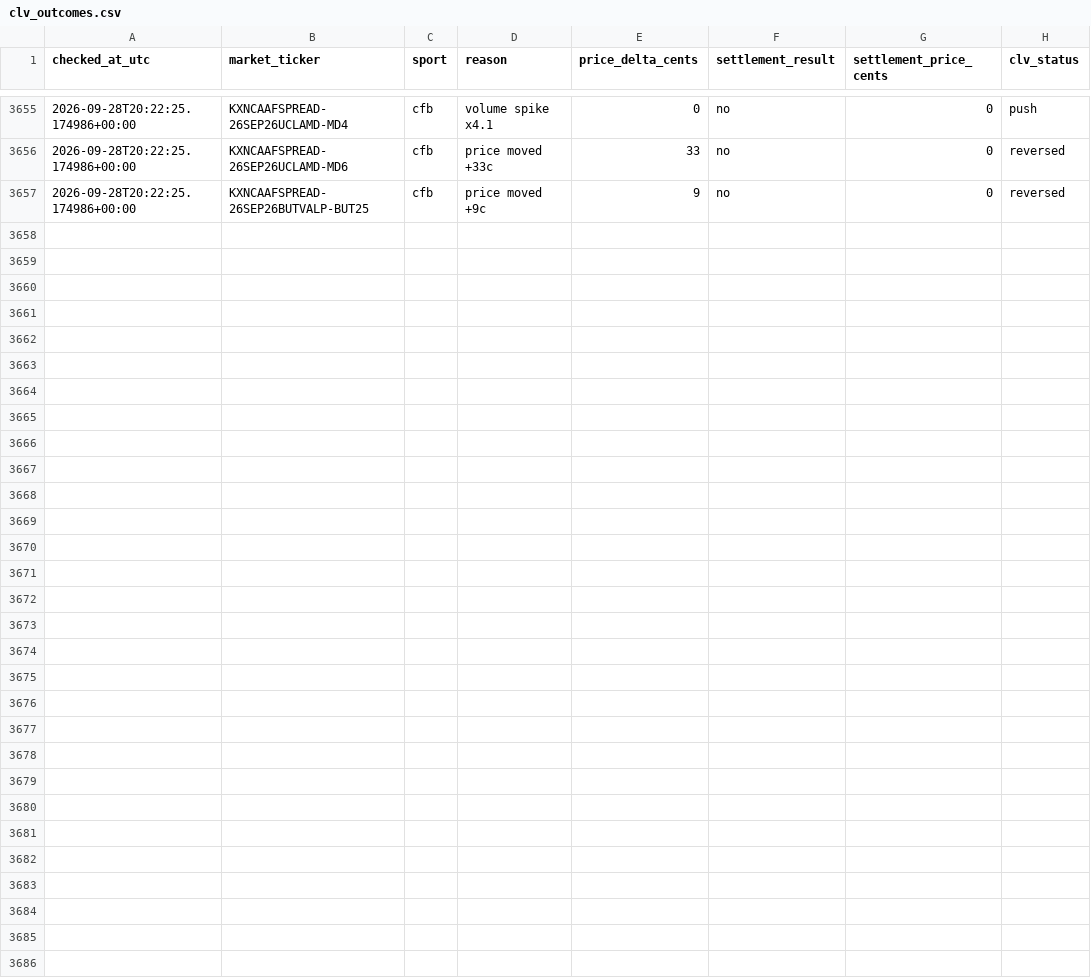
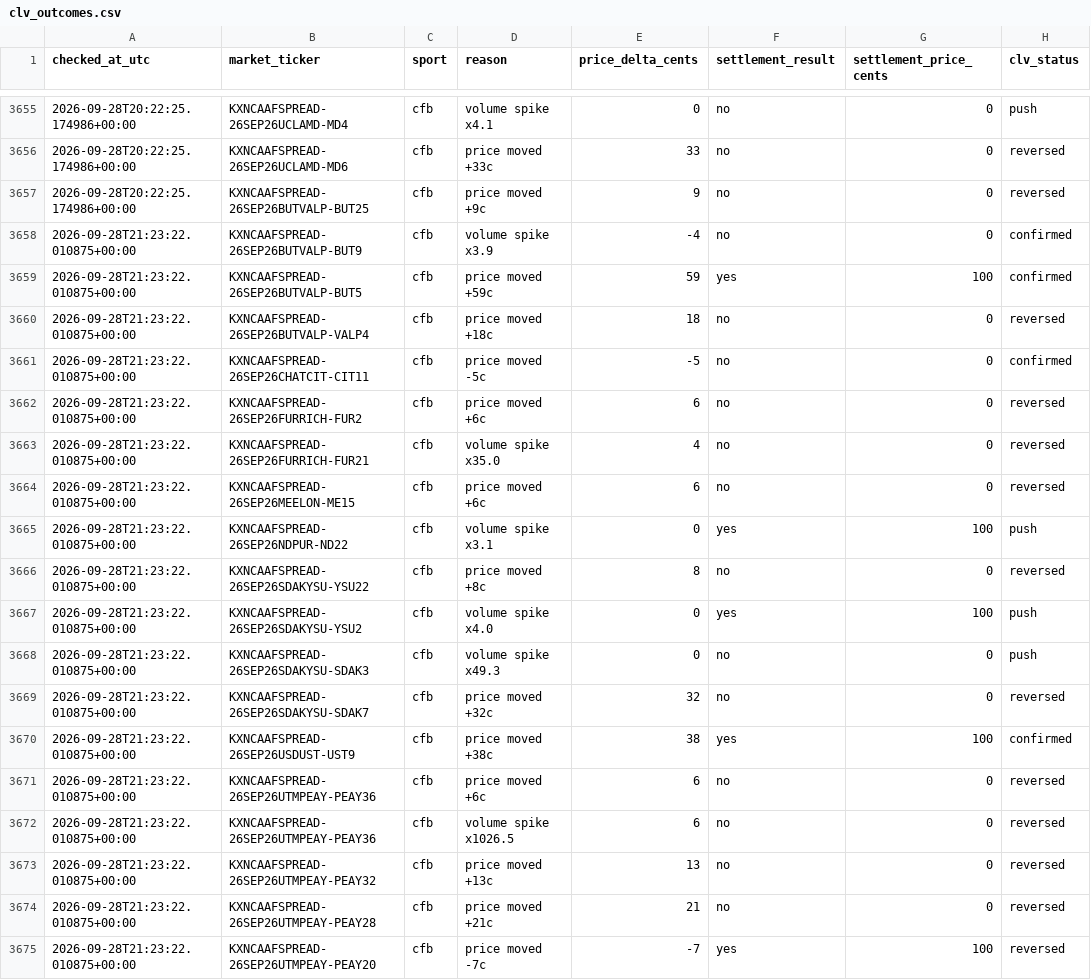
Before and after one commit to Benbostian/kalshi-tracker, a CSV file: data/clv_outcomes.csv, drawn as a sheet; only a part is shown, gaps mark what is left out.

```diff
--- a/data/clv_outcomes.csv
+++ b/data/clv_outcomes.csv
@@ -3657 +3657,19 @@ checked_at_utc,market_ticker,sport,reason,price_delta_cents,settlement_result,se
 2026-09-28T20:22:25.174986+00:00,KXNCAAFSPREAD-26SEP26BUTVALP-BUT25,cfb,price moved +9c,9,no,0,reversed
+2026-09-28T21:23:22.010875+00:00,KXNCAAFSPREAD-26SEP26BUTVALP-BUT9,cfb,volume spike x3.9,-4,no,0,confirmed
+2026-09-28T21:23:22.010875+00:00,KXNCAAFSPREAD-26SEP26BUTVALP-BUT5,cfb,price moved +59c,59,yes,100,confirmed
+2026-09-28T21:23:22.010875+00:00,KXNCAAFSPREAD-26SEP26BUTVALP-VALP4,cfb,price moved +18c,18,no,0,reversed
+2026-09-28T21:23:22.010875+00:00,KXNCAAFSPREAD-26SEP26CHATCIT-CIT11,cfb,price moved -5c,-5,no,0,confirmed
+2026-09-28T21:23:22.010875+00:00,KXNCAAFSPREAD-26SEP26FURRICH-FUR2,cfb,price moved +6c,6,no,0,reversed
+2026-09-28T21:23:22.010875+00:00,KXNCAAFSPREAD-26SEP26FURRICH-FUR21,cfb,volume spike x35.0,4,no,0,reversed
+2026-09-28T21:23:22.010875+00:00,KXNCAAFSPREAD-26SEP26MEELON-ME15,cfb,price moved +6c,6,no,0,reversed
+2026-09-28T21:23:22.010875+00:00,KXNCAAFSPREAD-26SEP26NDPUR-ND22,cfb,volume spike x3.1,0,yes,100,push
+2026-09-28T21:23:22.010875+00:00,KXNCAAFSPREAD-26SEP26SDAKYSU-YSU22,cfb,price moved +8c,8,no,0,reversed
+2026-09-28T21:23:22.010875+00:00,KXNCAAFSPREAD-26SEP26SDAKYSU-YSU2,cfb,volume spike x4.0,0,yes,100,push
+2026-09-28T21:23:22.010875+00:00,KXNCAAFSPREAD-26SEP26SDAKYSU-SDAK3,cfb,volume spike x49.3,0,no,0,push
+2026-09-28T21:23:22.010875+00:00,KXNCAAFSPREAD-26SEP26SDAKYSU-SDAK7,cfb,price moved +32c,32,no,0,reversed
+2026-09-28T21:23:22.010875+00:00,KXNCAAFSPREAD-26SEP26USDUST-UST9,cfb,price moved +38c,38,yes,100,confirmed
+2026-09-28T21:23:22.010875+00:00,KXNCAAFSPREAD-26SEP26UTMPEAY-PEAY36,cfb,price moved +6c,6,no,0,reversed
+2026-09-28T21:23:22.010875+00:00,KXNCAAFSPREAD-26SEP26UTMPEAY-PEAY36,cfb,volume spike x1026.5,6,no,0,reversed
+2026-09-28T21:23:22.010875+00:00,KXNCAAFSPREAD-26SEP26UTMPEAY-PEAY32,cfb,price moved +13c,13,no,0,reversed
+2026-09-28T21:23:22.010875+00:00,KXNCAAFSPREAD-26SEP26UTMPEAY-PEAY28,cfb,price moved +21c,21,no,0,reversed
+2026-09-28T21:23:22.010875+00:00,KXNCAAFSPREAD-26SEP26UTMPEAY-PEAY20,cfb,price moved -7c,-7,yes,100,reversed
```
Also changed, not shown: 2 other files.
